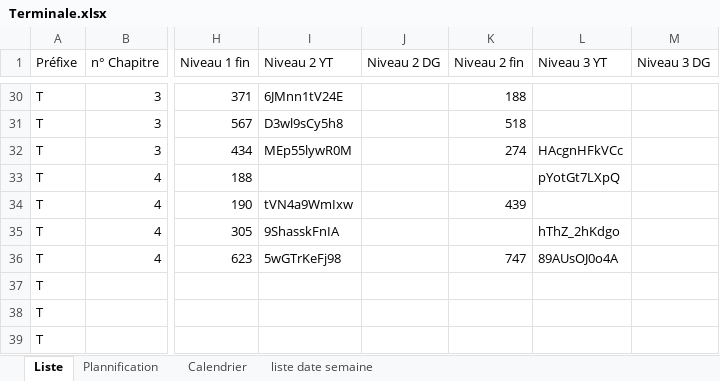
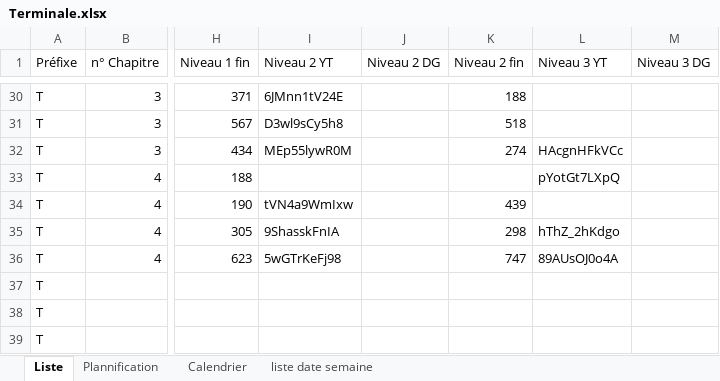
Before and after one commit to Ligne2Maths/Spirale2Maths, an Excel workbook: contenu/Terminale.xlsx, sheet Liste, drawn as a sheet; only a part is shown, gaps mark what is left out; values as stored, in another font and other column widths than the file's, no borders; the diff names each change by its address in the sheet, - before the commit and + after, or states it on an @@ line.

```diff
--- a/contenu/Terminale.xlsx (sheet Liste)
+++ b/contenu/Terminale.xlsx (sheet Liste)
-K35 (Niveau 2 fin): (empty)
+K35 (Niveau 2 fin): 298
```
Also changed, not shown: contenu/Seconde.xlsx.
